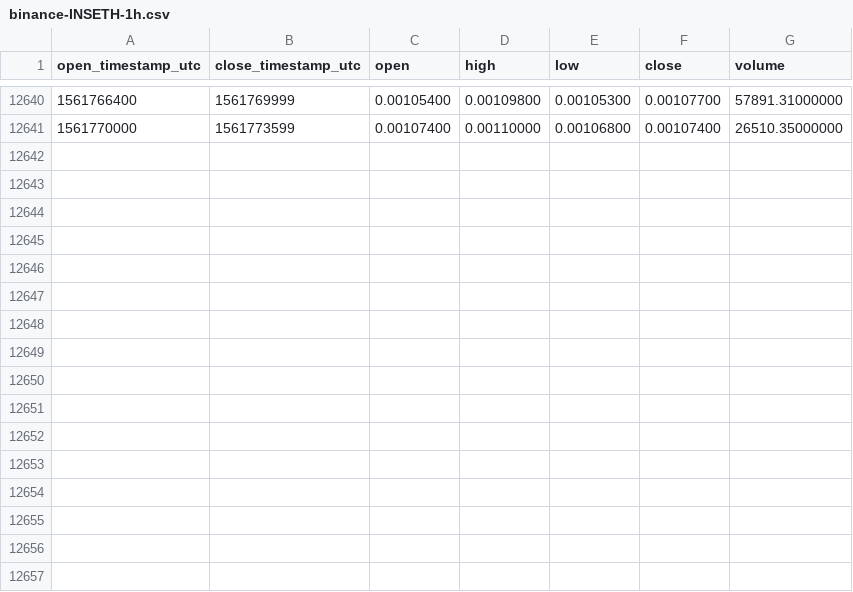
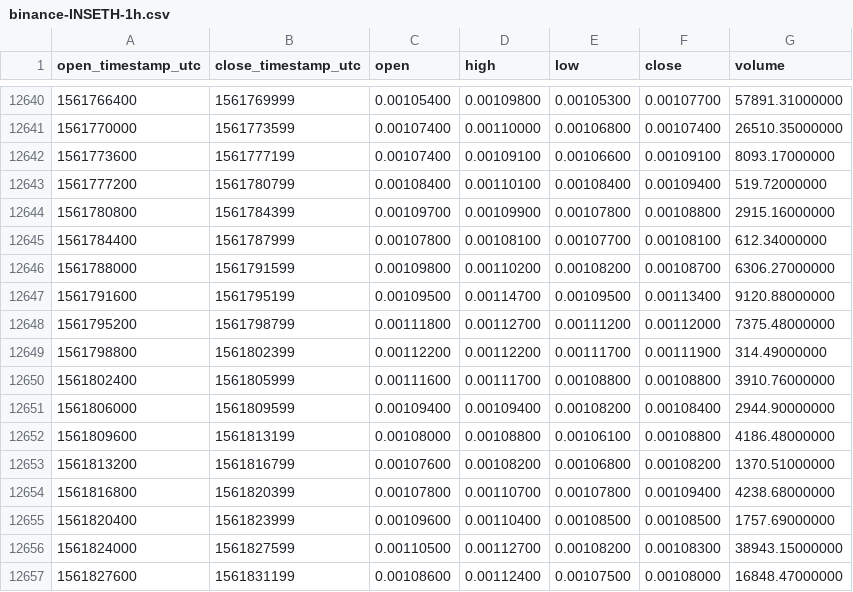
Before and after one commit to cryptobigbro/binance-INSETH, a CSV file: binance-INSETH-1h.csv, drawn as a sheet; only a part is shown, gaps mark what is left out.

Commit message:
Update OHLCV data.

```diff
--- a/binance-INSETH-1h.csv
+++ b/binance-INSETH-1h.csv
@@ -12641 +12641,17 @@ open_timestamp_utc,close_timestamp_utc,open,high,low,close,volume
 1561770000,1561773599,0.00107400,0.00110000,0.00106800,0.00107400,26510.35000000
+1561773600,1561777199,0.00107400,0.00109100,0.00106600,0.00109100,8093.17000000
+1561777200,1561780799,0.00108400,0.00110100,0.00108400,0.00109400,519.72000000
+1561780800,1561784399,0.00109700,0.00109900,0.00107800,0.00108800,2915.16000000
+1561784400,1561787999,0.00107800,0.00108100,0.00107700,0.00108100,612.34000000
+1561788000,1561791599,0.00109800,0.00110200,0.00108200,0.00108700,6306.27000000
+1561791600,1561795199,0.00109500,0.00114700,0.00109500,0.00113400,9120.88000000
+1561795200,1561798799,0.00111800,0.00112700,0.00111200,0.00112000,7375.48000000
+1561798800,1561802399,0.00112200,0.00112200,0.00111700,0.00111900,314.49000000
+1561802400,1561805999,0.00111600,0.00111700,0.00108800,0.00108800,3910.76000000
+1561806000,1561809599,0.00109400,0.00109400,0.00108200,0.00108400,2944.90000000
+1561809600,1561813199,0.00108000,0.00108800,0.00106100,0.00108800,4186.48000000
+1561813200,1561816799,0.00107600,0.00108200,0.00106800,0.00108200,1370.51000000
+1561816800,1561820399,0.00107800,0.00110700,0.00107800,0.00109400,4238.68000000
+1561820400,1561823999,0.00109600,0.00110400,0.00108500,0.00108500,1757.69000000
+1561824000,1561827599,0.00110500,0.00112700,0.00108200,0.00108300,38943.15000000
+1561827600,1561831199,0.00108600,0.00112400,0.00107500,0.00108000,16848.47000000
```
